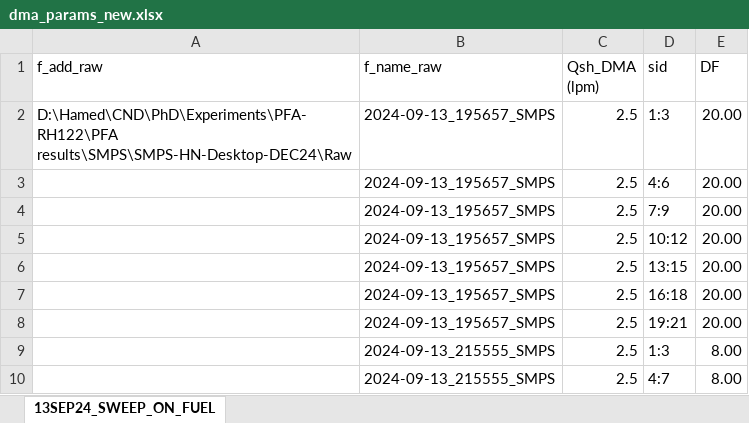
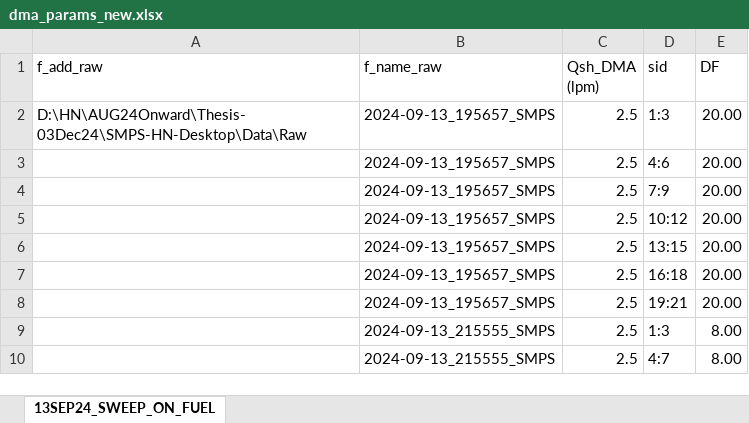
Before and after one commit to Hamed-NKR/odias, an Excel workbook: inputs/dma_params_new.xlsx, sheet 13SEP24_SWEEP_ON_FUEL, drawn as a sheet; values as stored, in another font and other column widths than the file's, no borders; the diff names each change by its address in the sheet, - before the commit and + after, or states it on an @@ line.

```diff
--- a/inputs/dma_params_new.xlsx (sheet 13SEP24_SWEEP_ON_FUEL)
+++ b/inputs/dma_params_new.xlsx (sheet 13SEP24_SWEEP_ON_FUEL)
-A2 (f_add_raw): D:\Hamed\CND\PhD\Experiments\PFA-RH122\PFA results\SMPS\SMPS-HN-Desktop-DEC24\Raw
+A2 (f_add_raw): D:\HN\AUG24Onward\Thesis-03Dec24\SMPS-HN-Desktop\Data\Raw
```
Also changed, not shown: inputs/odias_params_new.xlsx, 1 other file.
